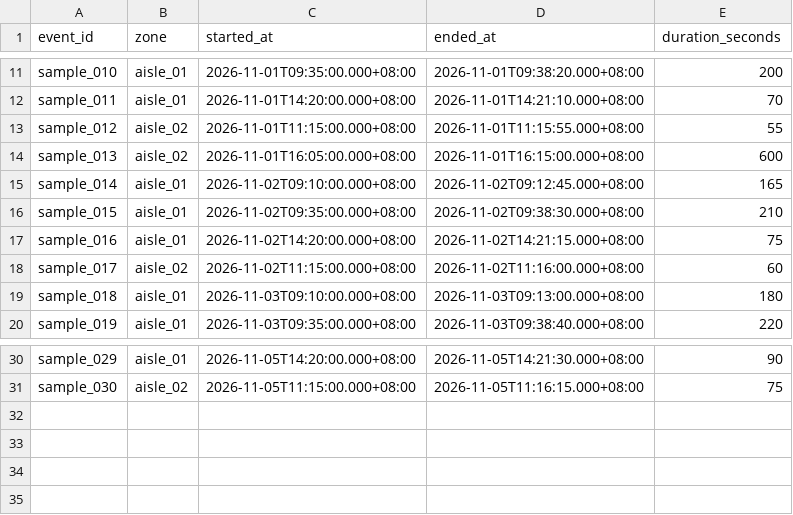
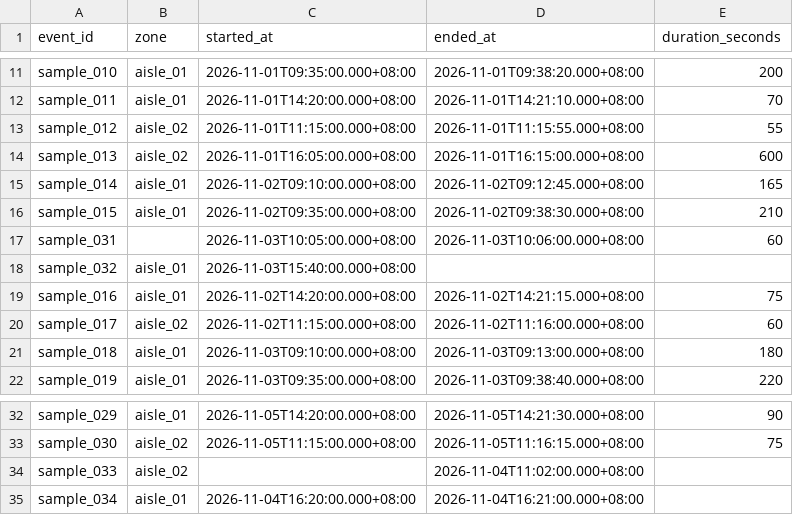
Before and after one commit to 4-learn/ai-event-demo, a CSV file: 07_logging/sample_events.csv, drawn as a sheet; only a part is shown, gaps mark what is left out.

Commit message:
[pm] feat: 07 直接在 sample_events.csv 放缺值，pandas 清理後存回

```diff
--- a/07_logging/sample_events.csv
+++ b/07_logging/sample_events.csv
@@ -16,2 +16,4 @@ sample_014,aisle_01,2026-11-02T09:10:00.000+08:00,2026-11-02T09:12:45.000+08:00,
 sample_015,aisle_01,2026-11-02T09:35:00.000+08:00,2026-11-02T09:38:30.000+08:00,210
+sample_031,,2026-11-03T10:05:00.000+08:00,2026-11-03T10:06:00.000+08:00,60
+sample_032,aisle_01,2026-11-03T15:40:00.000+08:00,,
 sample_016,aisle_01,2026-11-02T14:20:00.000+08:00,2026-11-02T14:21:15.000+08:00,75
@@ -31 +33,3 @@ sample_029,aisle_01,2026-11-05T14:20:00.000+08:00,2026-11-05T14:21:30.000+08:00,
 sample_030,aisle_02,2026-11-05T11:15:00.000+08:00,2026-11-05T11:16:15.000+08:00,75
+sample_033,aisle_02,,2026-11-04T11:02:00.000+08:00,
+sample_034,aisle_01,2026-11-04T16:20:00.000+08:00,2026-11-04T16:21:00.000+08:00,
```
Also changed, not shown: 4 other files.
